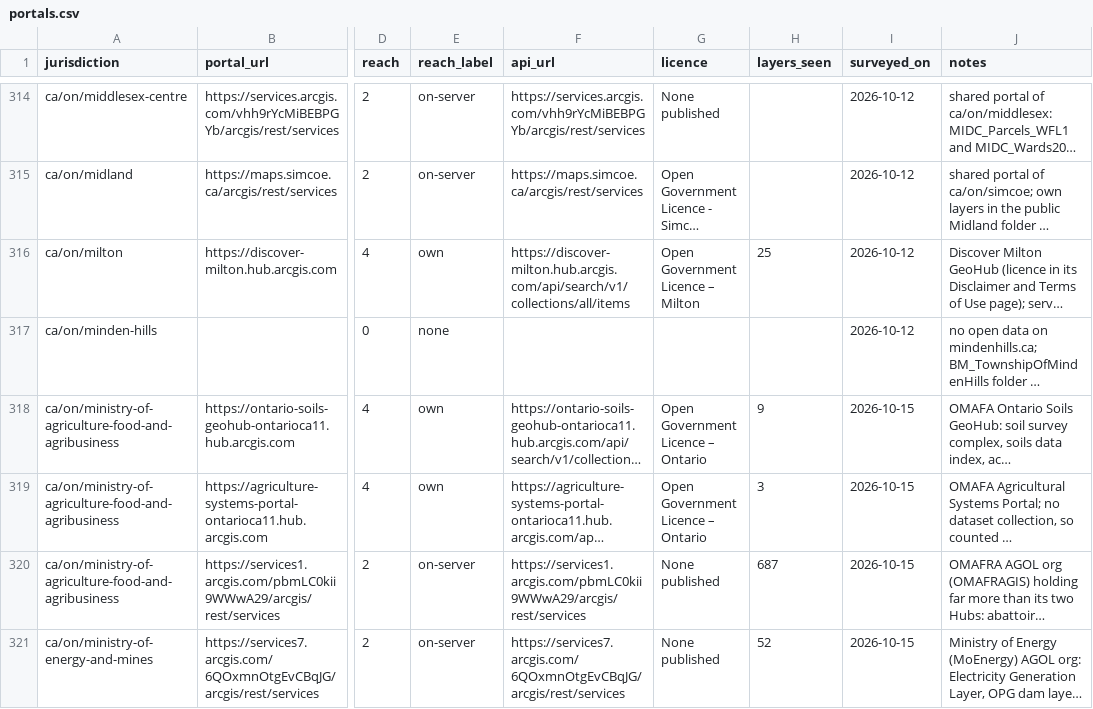
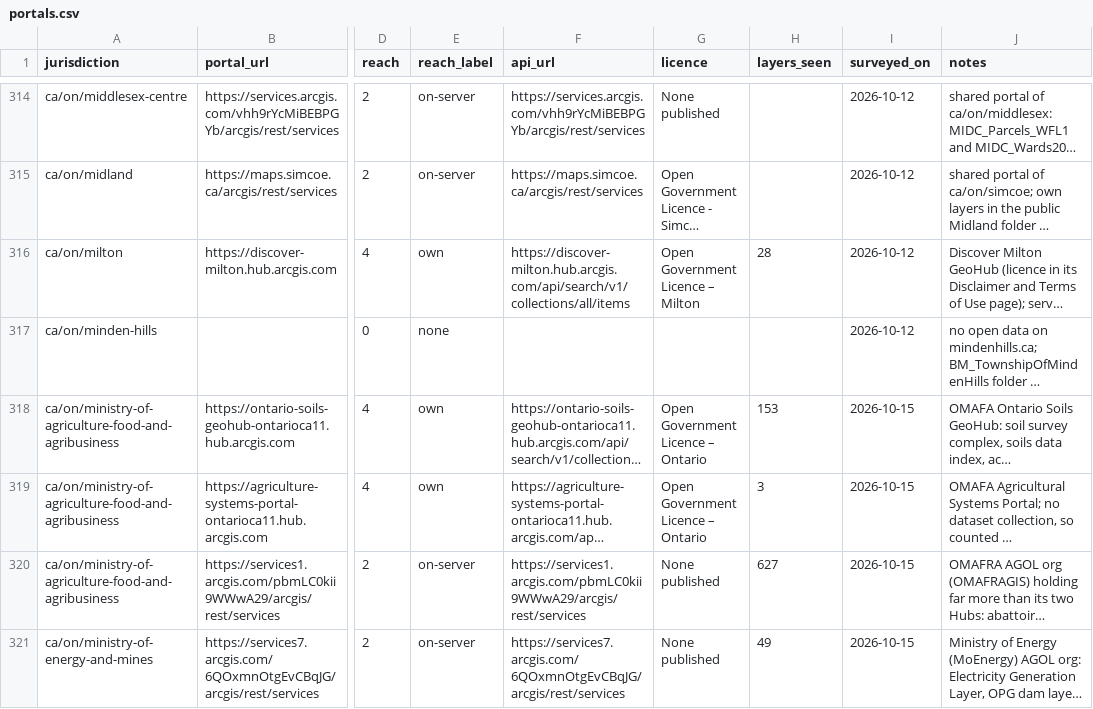
Before and after one commit to skfd/ontario-osm-data-sources, a CSV file: catalogue/portals.csv, drawn as a sheet; only a part is shown, gaps mark what is left out; long unchanged cells end in …; the diff covers the shown part only; the diff names each change by its address in the sheet, - before the commit and + after, or states it on an @@ line.

```diff
--- a/catalogue/portals.csv
+++ b/catalogue/portals.csv
-H316 (layers_seen): 25
+H316 (layers_seen): 28
-H318 (layers_seen): 9
+H318 (layers_seen): 153
-H320 (layers_seen): 687
+H320 (layers_seen): 627
-H321 (layers_seen): 52
+H321 (layers_seen): 49
```
Also changed, not shown: 73 edited cells elsewhere in this file.
